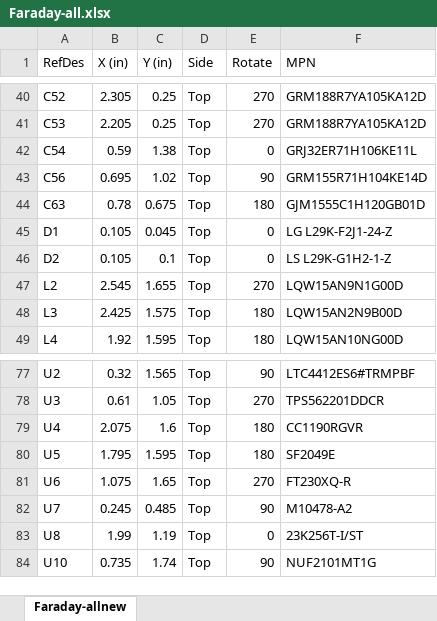
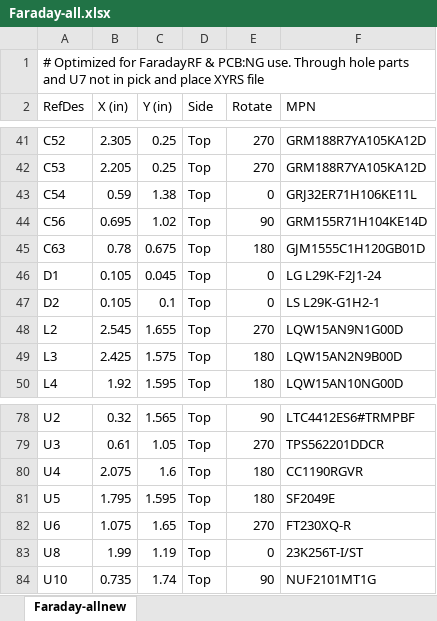
Before and after one commit to FaradayRF/FaradayRF-Hardware, an Excel workbook: Kicad-Faraday/OutputFiles/Faraday-all.xlsx, sheet Faraday-allnew, drawn as a sheet; only a part is shown, gaps mark what is left out; values as stored, in another font and other column widths than the file's, no borders; removed rows and columns are numbered as before the commit, all else as after; the diff names each change by its address in the sheet, - before the commit and + after, or states it on an @@ line.

```diff
--- a/Kicad-Faraday/OutputFiles/Faraday-all.xlsx (sheet Faraday-allnew)
+++ b/Kicad-Faraday/OutputFiles/Faraday-all.xlsx (sheet Faraday-allnew)
+row 1: # Optimized for FaradayRF & PCB:NG use. Through hole parts and U7 not in pick and place XYRS file
-F46 (MPN): LG L29K-F2J1-24-Z
+F46 (MPN): LG L29K-F2J1-24
-F47 (MPN): LS L29K-G1H2-1-Z
+F47 (MPN): LS L29K-G1H2-1
-row 82: U7 | 0.245 | 0.485 | Top | 90 | M10478-A2
```
Also changed, not shown: EngineeringDocs/RF_Power_Test_RevB_11-19-2016.xlsx, Kicad-Faraday/OutputFiles/Faraday-REVD(BOM).xlsx, 29 other files.
